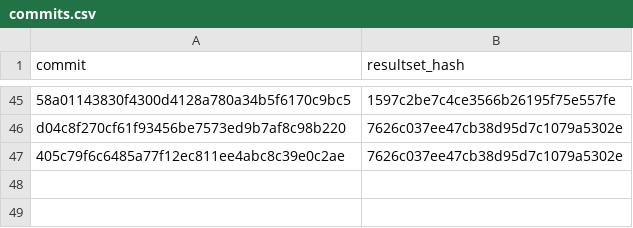
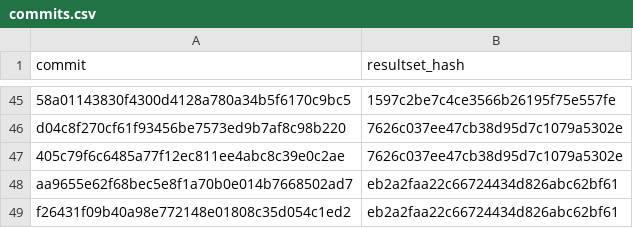
Before and after one commit to wch/ggplot2-vtest, a CSV file: commits.csv, drawn as a sheet; only a part is shown, gaps mark what is left out.

Commit message:
Add new results

```diff
--- a/commits.csv
+++ b/commits.csv
@@ -47 +47,3 @@
 "405c79f6c6485a77f12ec811ee4abc8c39e0c2ae","7626c037ee47cb38d95d7c1079a5302e"
+"aa9655e62f68bec5e8f1a70b0e014b7668502ad7","eb2a2faa22c66724434d826abc62bf61"
+"f26431f09b40a98e772148e01808c35d054c1ed2","eb2a2faa22c66724434d826abc62bf61"
```
Also changed, not shown: 13 other files.
